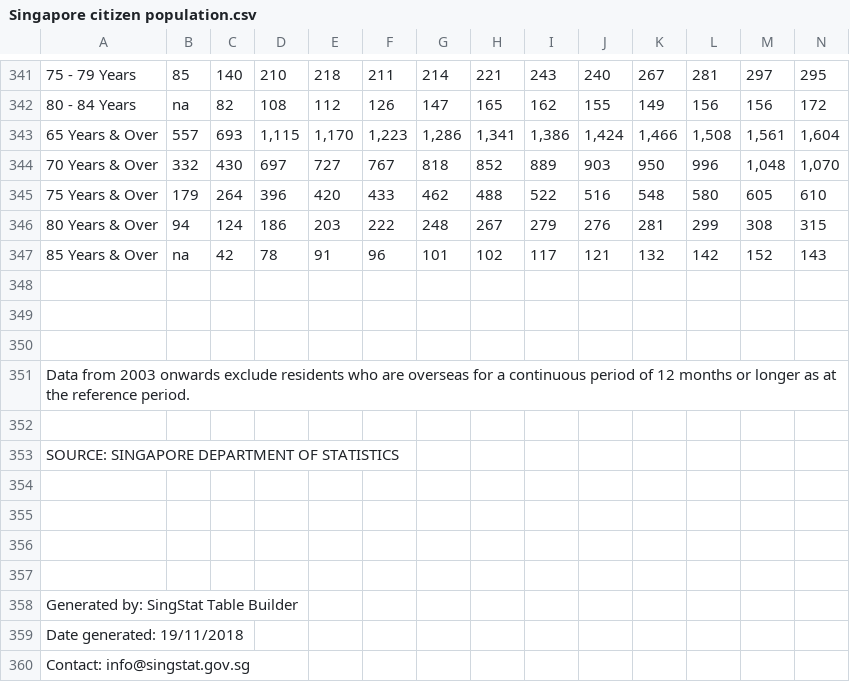
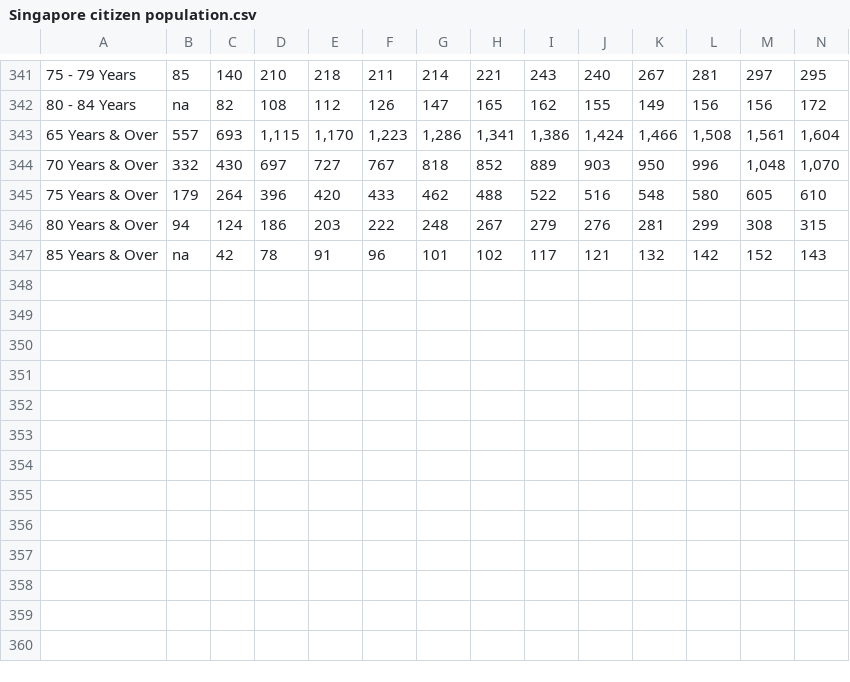
Before and after one commit to cylim14/ds102-data, a CSV file: Singapore citizen population.csv, drawn as a sheet; only a part is shown, gaps mark what is left out; rows hold the shown columns only; the diff names each change by its address in the sheet, - before the commit and + after, or states it on an @@ line.

Commit message:
Update Singapore citizen population.csv

```diff
--- a/Singapore citizen population.csv
+++ b/Singapore citizen population.csv
-row 348: (empty)
-row 349: (empty)
-row 350: (empty)
-row 351: Data from 2003 onwards exclude residents who are overseas for a continuous period of 12 months or longer as at the reference period.
-row 352: (empty)
-row 353: SOURCE: SINGAPORE DEPARTMENT OF STATISTICS
-row 354: (empty)
-row 355: (empty)
-row 356: (empty)
-row 357: (empty)
-row 358: Generated by: SingStat Table Builder
-row 359: Date generated: 19/11/2018
-row 360: Contact: info@singstat.gov.sg
```
